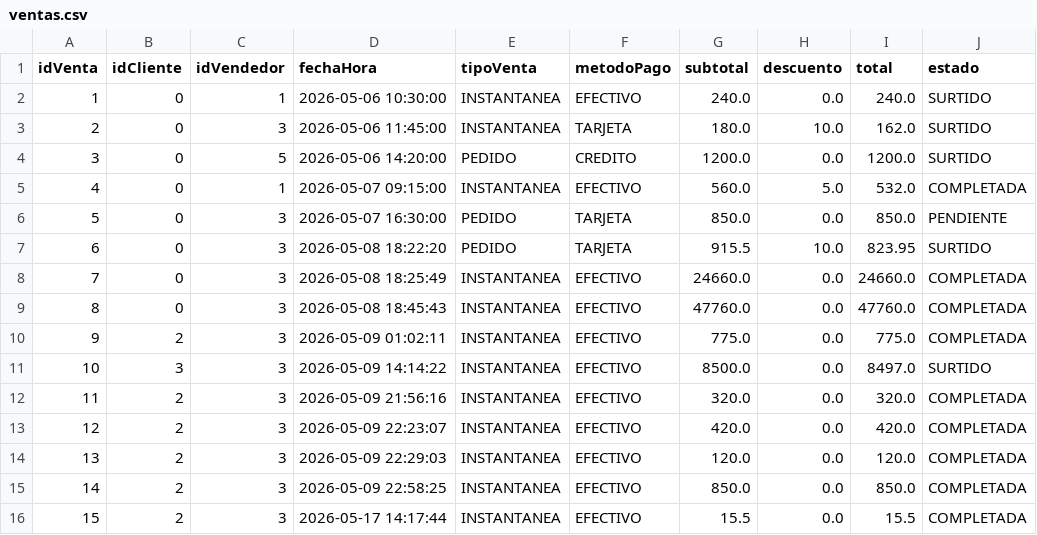
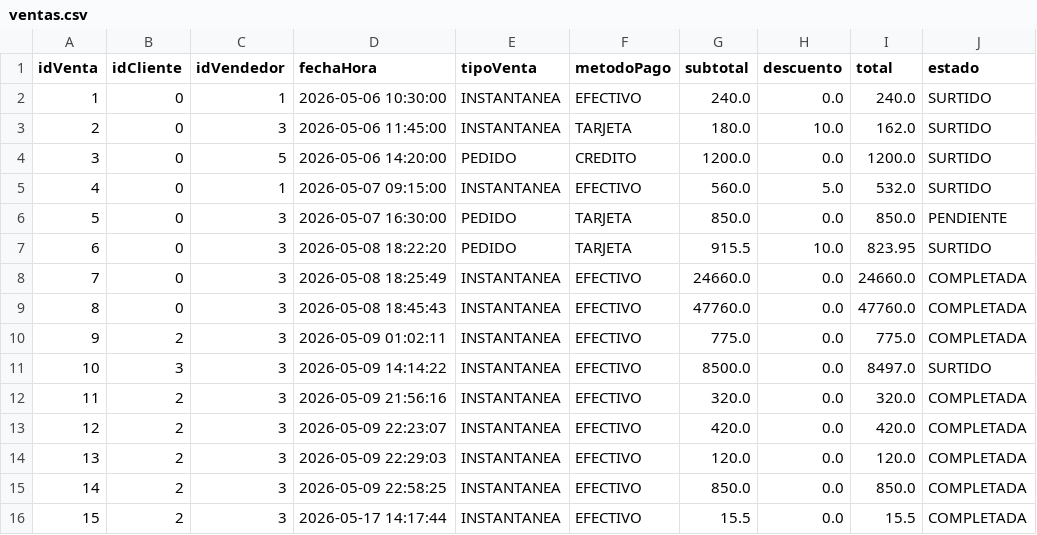
Before and after one commit to CristopherBv/ManagementSystem_MDC, a CSV file: dataBase/ventas.csv, drawn as a sheet.

Commit message:
Pruebas hechas de venta y recepcion

```diff
--- a/dataBase/ventas.csv
+++ b/dataBase/ventas.csv
@@ -4,3 +4,3 @@ idVenta,idCliente,idVendedor,fechaHora,tipoVenta,metodoPago,subtotal,descuento,t
 3,0,5,2026-05-06 14:20:00,PEDIDO,CREDITO,1200.0,0.0,1200.0,SURTIDO
-4,0,1,2026-05-07 09:15:00,INSTANTANEA,EFECTIVO,560.0,5.0,532.0,COMPLETADA
+4,0,1,2026-05-07 09:15:00,INSTANTANEA,EFECTIVO,560.0,5.0,532.0,SURTIDO
 5,0,3,2026-05-07 16:30:00,PEDIDO,TARJETA,850.0,0.0,850.0,PENDIENTE
```
Also changed, not shown: dataBase/Productos.csv, 3 other files.
